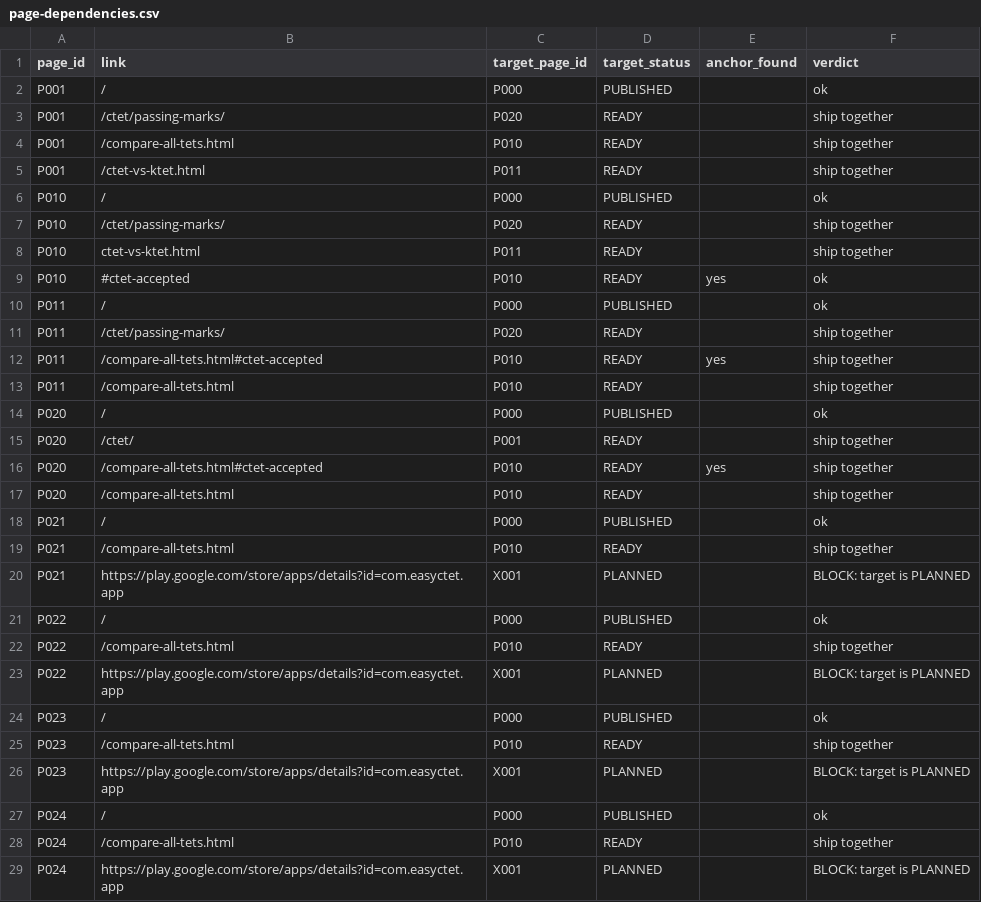
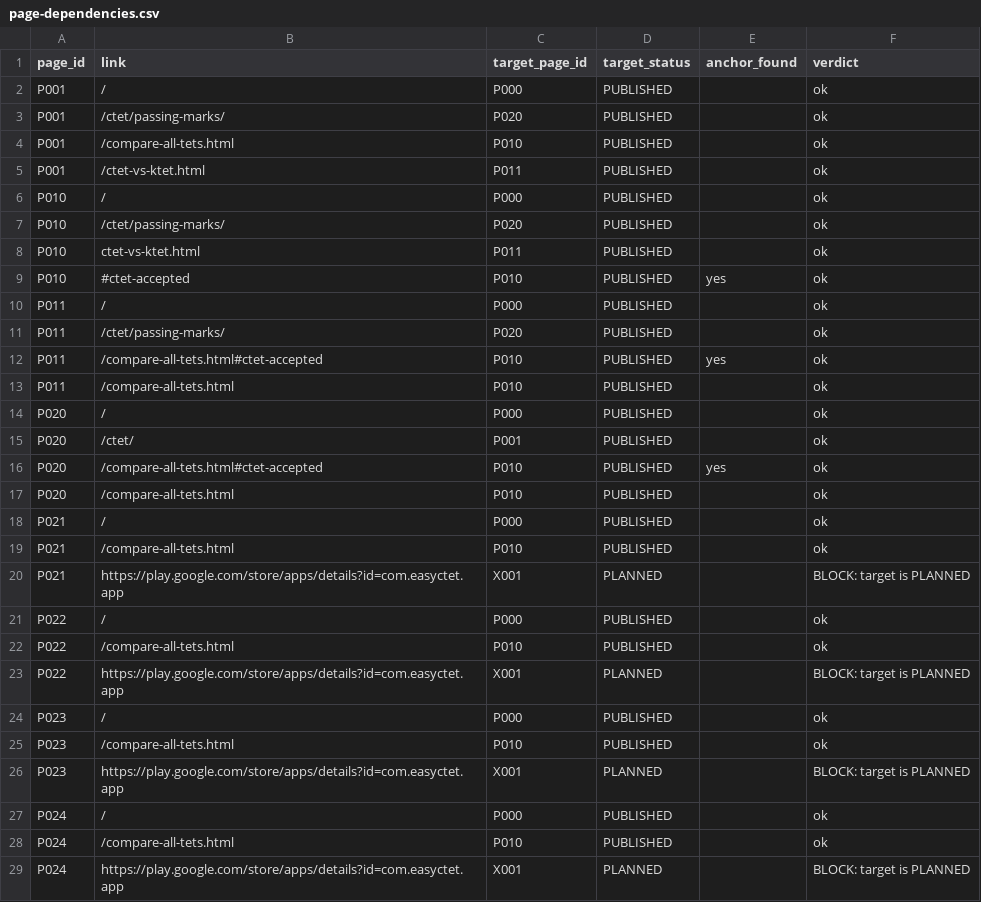
Before and after one commit to SunenaB3504/EasyCTET-Branding, a CSV file: docs/templates/page-dependencies.csv, drawn as a sheet.

```diff
--- a/docs/templates/page-dependencies.csv
+++ b/docs/templates/page-dependencies.csv
@@ -2,28 +2,28 @@
 P001,/,P000,PUBLISHED,,ok
-P001,/ctet/passing-marks/,P020,READY,,ship together
-P001,/compare-all-tets.html,P010,READY,,ship together
-P001,/ctet-vs-ktet.html,P011,READY,,ship together
+P001,/ctet/passing-marks/,P020,PUBLISHED,,ok
+P001,/compare-all-tets.html,P010,PUBLISHED,,ok
+P001,/ctet-vs-ktet.html,P011,PUBLISHED,,ok
 P010,/,P000,PUBLISHED,,ok
-P010,/ctet/passing-marks/,P020,READY,,ship together
-P010,ctet-vs-ktet.html,P011,READY,,ship together
-P010,#ctet-accepted,P010,READY,yes,ok
+P010,/ctet/passing-marks/,P020,PUBLISHED,,ok
+P010,ctet-vs-ktet.html,P011,PUBLISHED,,ok
+P010,#ctet-accepted,P010,PUBLISHED,yes,ok
 P011,/,P000,PUBLISHED,,ok
-P011,/ctet/passing-marks/,P020,READY,,ship together
-P011,/compare-all-tets.html#ctet-accepted,P010,READY,yes,ship together
-P011,/compare-all-tets.html,P010,READY,,ship together
+P011,/ctet/passing-marks/,P020,PUBLISHED,,ok
+P011,/compare-all-tets.html#ctet-accepted,P010,PUBLISHED,yes,ok
+P011,/compare-all-tets.html,P010,PUBLISHED,,ok
 P020,/,P000,PUBLISHED,,ok
-P020,/ctet/,P001,READY,,ship together
-P020,/compare-all-tets.html#ctet-accepted,P010,READY,yes,ship together
-P020,/compare-all-tets.html,P010,READY,,ship together
+P020,/ctet/,P001,PUBLISHED,,ok
+P020,/compare-all-tets.html#ctet-accepted,P010,PUBLISHED,yes,ok
+P020,/compare-all-tets.html,P010,PUBLISHED,,ok
 P021,/,P000,PUBLISHED,,ok
-P021,/compare-all-tets.html,P010,READY,,ship together
+P021,/compare-all-tets.html,P010,PUBLISHED,,ok
 P021,https://play.google.com/store/apps/details?id=com.easyctet.app,X001,PLANNED,,BLOCK: target is PLANNED
 P022,/,P000,PUBLISHED,,ok
-P022,/compare-all-tets.html,P010,READY,,ship together
+P022,/compare-all-tets.html,P010,PUBLISHED,,ok
 P022,https://play.google.com/store/apps/details?id=com.easyctet.app,X001,PLANNED,,BLOCK: target is PLANNED
 P023,/,P000,PUBLISHED,,ok
-P023,/compare-all-tets.html,P010,READY,,ship together
+P023,/compare-all-tets.html,P010,PUBLISHED,,ok
 P023,https://play.google.com/store/apps/details?id=com.easyctet.app,X001,PLANNED,,BLOCK: target is PLANNED
 P024,/,P000,PUBLISHED,,ok
-P024,/compare-all-tets.html,P010,READY,,ship together
+P024,/compare-all-tets.html,P010,PUBLISHED,,ok
 P024,https://play.google.com/store/apps/details?id=com.easyctet.app,X001,PLANNED,,BLOCK: target is PLANNED
```
Also changed, not shown: docs/templates/pages.csv, 8 other files.
